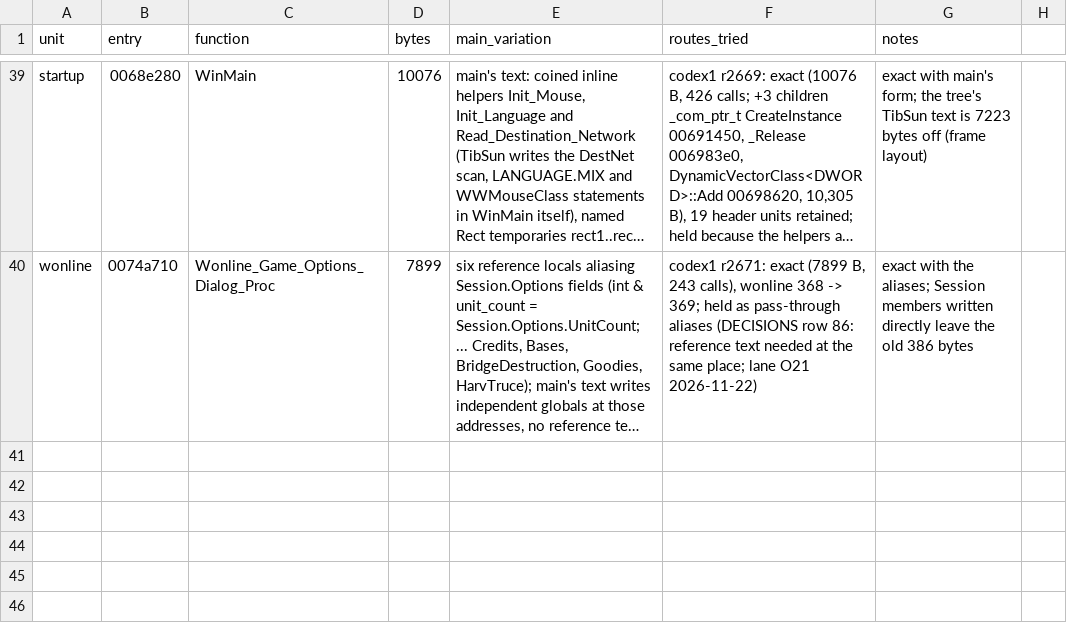
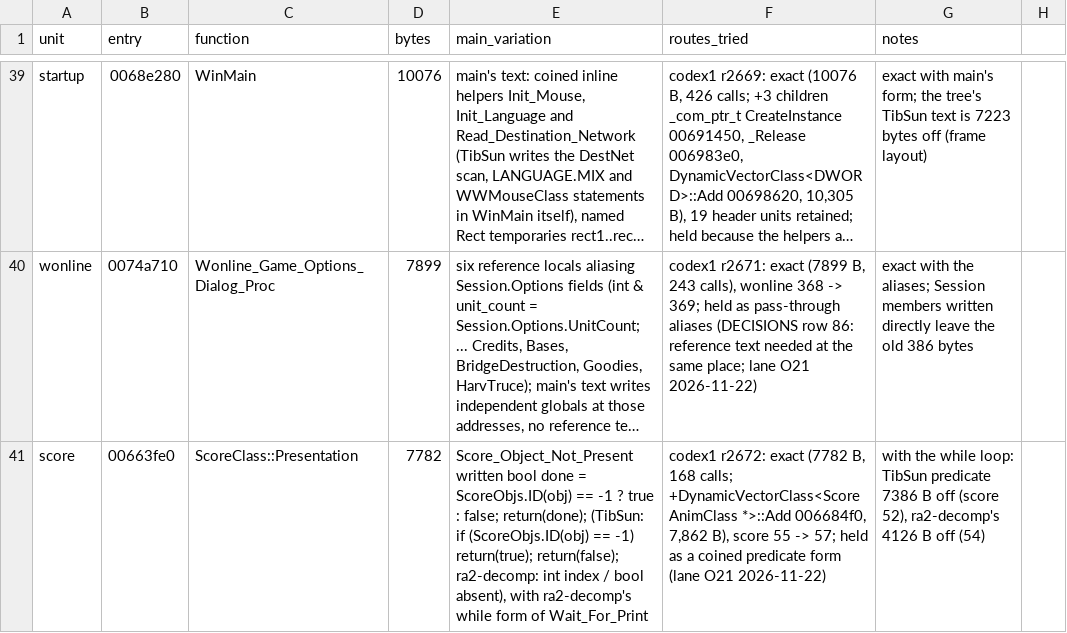
Before and after one commit to meastes/redalert2-decomp, a CSV file: rebuild/manifest/variation_candidates.csv, drawn as a sheet; only a part is shown, gaps mark what is left out; long unchanged cells end in …; the diff names each change by its address in the sheet, - before the commit and + after, or states it on an @@ line.

```diff
--- a/rebuild/manifest/variation_candidates.csv
+++ b/rebuild/manifest/variation_candidates.csv
+row 41: score | 00663fe0 | ScoreClass::Presentation | 7782 | Score_Object_Not_Present written bool done = ScoreObjs.ID(obj) == -1 ? true : false; return(done); (TibSun: if (ScoreObjs.ID(obj) == -1) return(true); return(false); ra2-decomp: int index / bool absent), with ra2-decomp's while form of Wait_For_Print | codex1 r2672: exact (7782 B, 168 calls; +DynamicVectorClass<ScoreAnimClass *>::Add 006684f0, 7,862 B), score 55 -> 57; held as a coined predicate form (lane O21 2026-11-22) | with the while loop: TibSun predicate 7386 B off (score 52), ra2-decomp's 4126 B off (54)
```
Also changed, not shown: rebuild/manifest/progress.csv, rebuild/manifest/symbols.csv, 23 other files.
